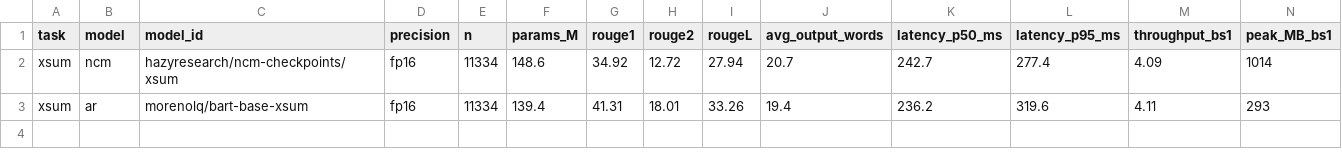
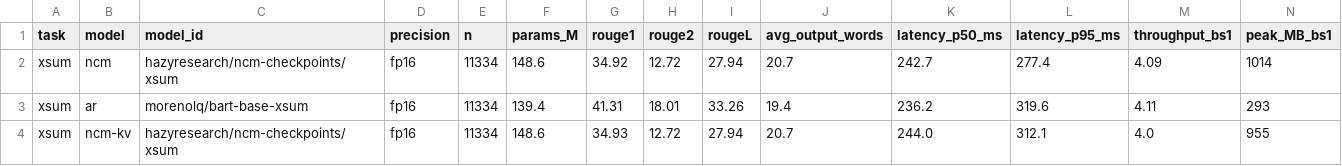
Before and after one commit to Aymenrahmanii/NCM, a CSV file: results/phase4_xsum_fp16.csv, drawn as a sheet; only a part is shown; rows hold the shown columns only; the diff names each change by its address in the sheet, - before the commit and + after, or states it on an @@ line.

```diff
--- a/results/phase4_xsum_fp16.csv
+++ b/results/phase4_xsum_fp16.csv
+row 4: xsum | ncm-kv | hazyresearch/ncm-checkpoints/xsum | fp16 | 11334 | 148.6 | 34.93 | 12.72 | 27.94 | 20.7 | 244.0 | 312.1 | 4.0 | 955
```
Also changed, not shown: results/phase4_wmt14_fp16.csv, 5 other files.
